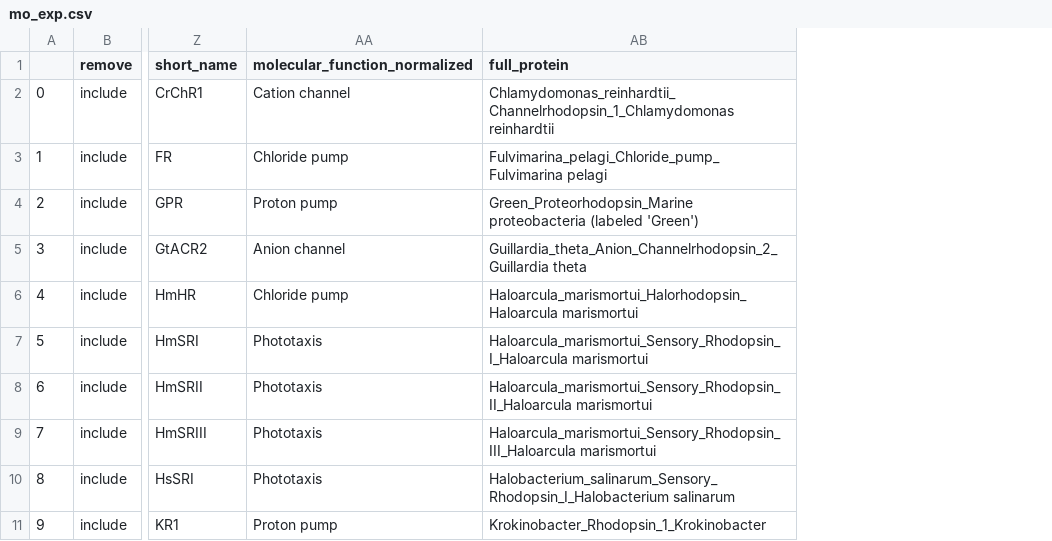
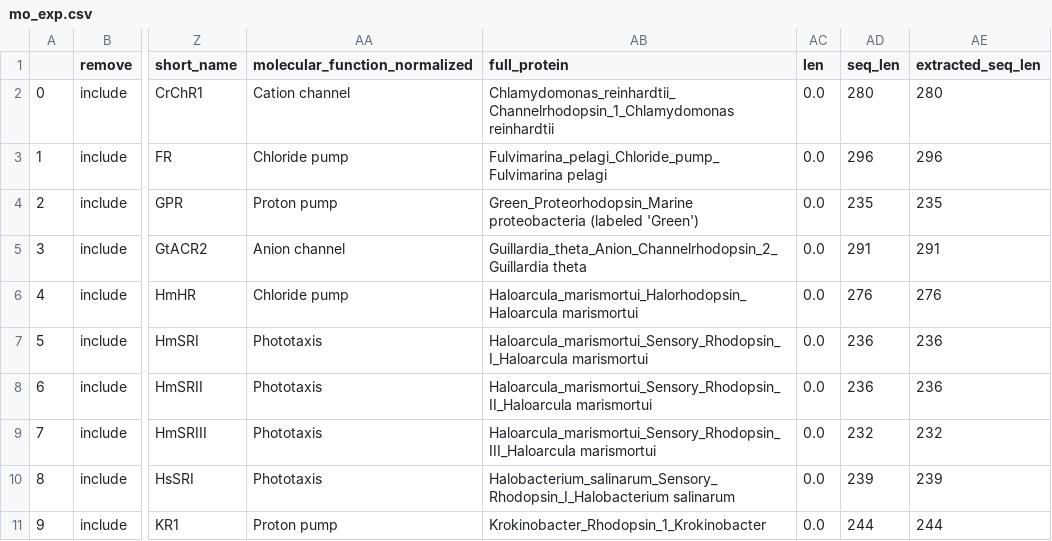
Before and after one commit to flurinh/MOGRN, a CSV file: property/mo_exp.csv, drawn as a sheet; only a part is shown, gaps mark what is left out; the diff names each change by its address in the sheet, - before the commit and + after, or states it on an @@ line.

Commit message:
fixed structure comparison of retinal binding pockets

```diff
--- a/property/mo_exp.csv
+++ b/property/mo_exp.csv
+column AC (len), rows 2-11: all 0.0
+column AD (seq_len), rows 2-11: 280 | 296 | 235 | 291 | 276 | 236 | 236 | 232 | 239 | 244
+column AE (extracted_seq_len), rows 2-11: 280 | 296 | 235 | 291 | 276 | 236 | 236 | 232 | 239 | 244
```
Also changed, not shown: 22 other files.
